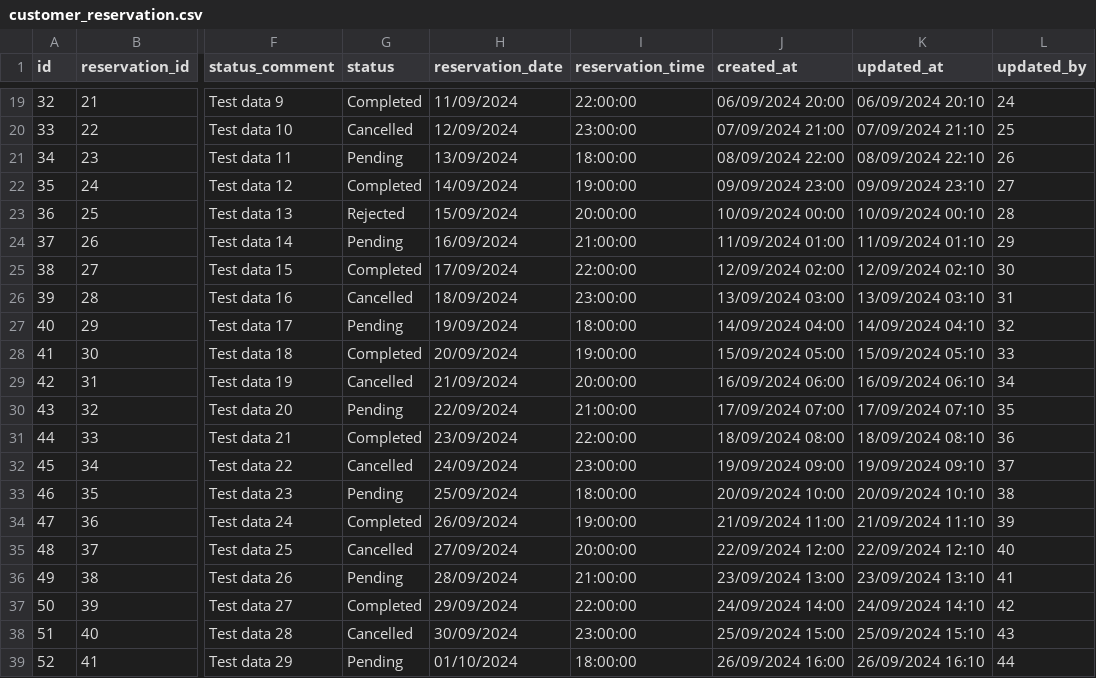
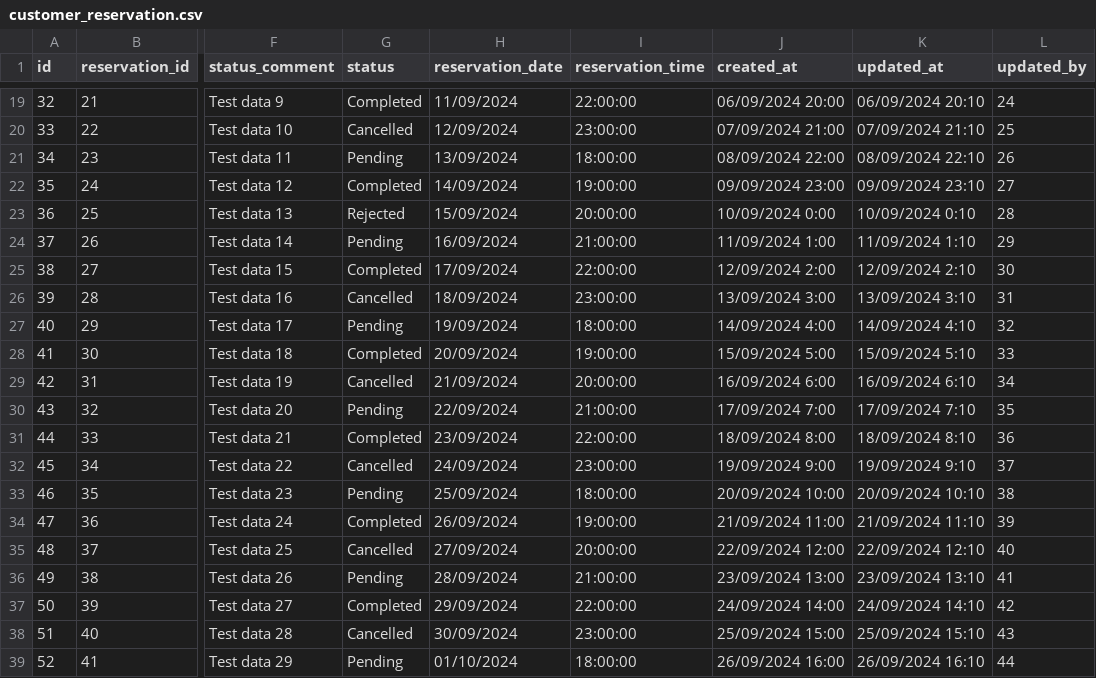
Before and after one commit to Erissupervill/GScheduler, a CSV file: customer_reservation.csv, drawn as a sheet; only a part is shown, gaps mark what is left out; the diff covers the shown part only; the diff names each change by its address in the sheet, - before the commit and + after, or states it on an @@ line.

Commit message:
fix dashboard table and create user

```diff
--- a/customer_reservation.csv
+++ b/customer_reservation.csv
-J23 (created_at): 10/09/2024 00:00
+J23 (created_at): 10/09/2024 0:00
-K23 (updated_at): 10/09/2024 00:10
+K23 (updated_at): 10/09/2024 0:10
-J24 (created_at): 11/09/2024 01:00
+J24 (created_at): 11/09/2024 1:00
-K24 (updated_at): 11/09/2024 01:10
+K24 (updated_at): 11/09/2024 1:10
-J25 (created_at): 12/09/2024 02:00
+J25 (created_at): 12/09/2024 2:00
-K25 (updated_at): 12/09/2024 02:10
+K25 (updated_at): 12/09/2024 2:10
-J26 (created_at): 13/09/2024 03:00
+J26 (created_at): 13/09/2024 3:00
-K26 (updated_at): 13/09/2024 03:10
+K26 (updated_at): 13/09/2024 3:10
-J27 (created_at): 14/09/2024 04:00
+J27 (created_at): 14/09/2024 4:00
-K27 (updated_at): 14/09/2024 04:10
+K27 (updated_at): 14/09/2024 4:10
-J28 (created_at): 15/09/2024 05:00
+J28 (created_at): 15/09/2024 5:00
-K28 (updated_at): 15/09/2024 05:10
+K28 (updated_at): 15/09/2024 5:10
-J29 (created_at): 16/09/2024 06:00
+J29 (created_at): 16/09/2024 6:00
-K29 (updated_at): 16/09/2024 06:10
+K29 (updated_at): 16/09/2024 6:10
-J30 (created_at): 17/09/2024 07:00
+J30 (created_at): 17/09/2024 7:00
-K30 (updated_at): 17/09/2024 07:10
+K30 (updated_at): 17/09/2024 7:10
-J31 (created_at): 18/09/2024 08:00
+J31 (created_at): 18/09/2024 8:00
-K31 (updated_at): 18/09/2024 08:10
+K31 (updated_at): 18/09/2024 8:10
-J32 (created_at): 19/09/2024 09:00
+J32 (created_at): 19/09/2024 9:00
-K32 (updated_at): 19/09/2024 09:10
+K32 (updated_at): 19/09/2024 9:10
```
Also changed, not shown: 40 edited cells elsewhere in this file, 9 other files.
